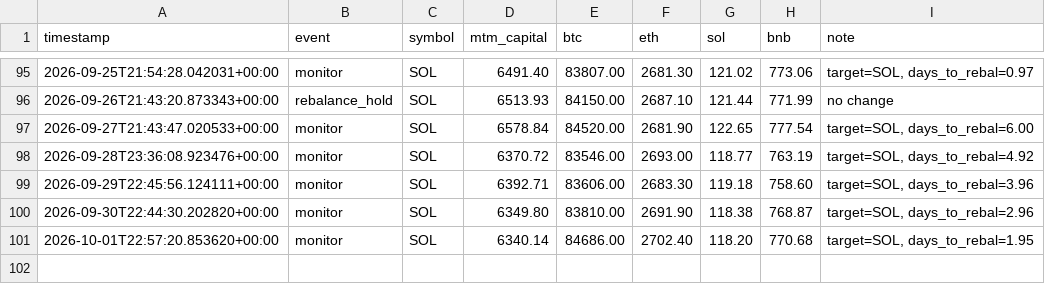
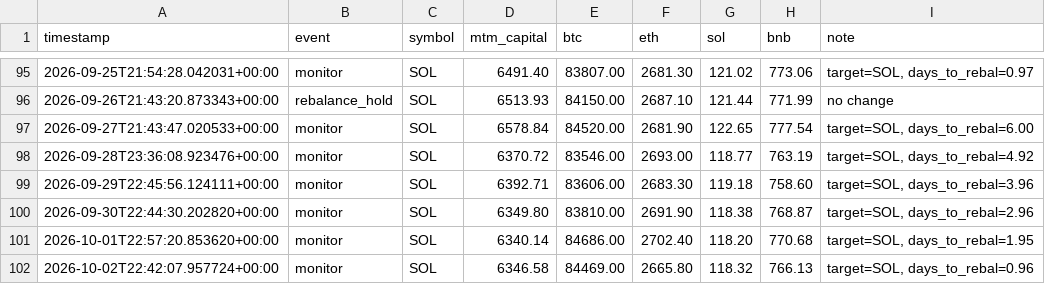
Before and after one commit to lferrari231-glitch/paper-trade-bot, a CSV file: paper_log.csv, drawn as a sheet; only a part is shown, gaps mark what is left out.

```diff
--- a/paper_log.csv
+++ b/paper_log.csv
@@ -101 +101,2 @@ timestamp,event,symbol,mtm_capital,btc,eth,sol,bnb,note
 2026-10-01T22:57:20.853620+00:00,monitor,SOL,6340.14,84686.00,2702.40,118.20,770.68,"target=SOL, days_to_rebal=1.95"
+2026-10-02T22:42:07.957724+00:00,monitor,SOL,6346.58,84469.00,2665.80,118.32,766.13,"target=SOL, days_to_rebal=0.96"
```
Also changed, not shown: 3 other files.
